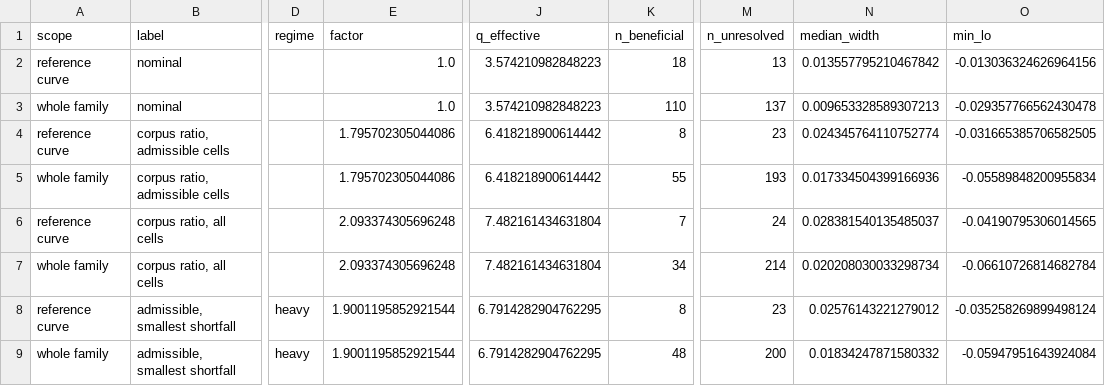
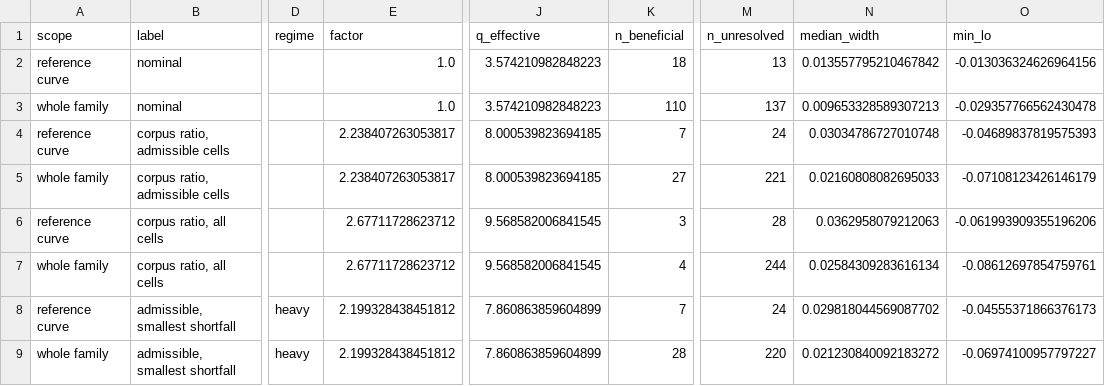
Before and after one commit to sudhirdixit1/cmdb-routing-queue-baseline, a CSV file: results/s49_sensitivity.csv, drawn as a sheet; only a part is shown, gaps mark what is left out; the diff covers the shown part only; the diff names each change by its address in the sheet, - before the commit and + after, or states it on an @@ line.

```diff
--- a/results/s49_sensitivity.csv
+++ b/results/s49_sensitivity.csv
-E4:E5 (factor): 1.795702305044086
+E4:E5 (factor): 2.238407263053817
-J4:J5 (q_effective): 6.418218900614442
+J4:J5 (q_effective): 8.000539823694185
-K4 (n_beneficial): 8
+K4 (n_beneficial): 7
-M4 (n_unresolved): 23
+M4 (n_unresolved): 24
-N4 (median_width): 0.024345764110752774
+N4 (median_width): 0.03034786727010748
-O4 (min_lo): -0.031665385706582505
+O4 (min_lo): -0.04689837819575393
-K5 (n_beneficial): 55
+K5 (n_beneficial): 27
-M5 (n_unresolved): 193
+M5 (n_unresolved): 221
-N5 (median_width): 0.017334504399166936
+N5 (median_width): 0.02160808082695033
-O5 (min_lo): -0.05589848200955834
+O5 (min_lo): -0.07108123426146179
-E6:E7 (factor): 2.093374305696248
+E6:E7 (factor): 2.67711728623712
-J6:J7 (q_effective): 7.482161434631804
+J6:J7 (q_effective): 9.568582006841545
-K6 (n_beneficial): 7
+K6 (n_beneficial): 3
-M6 (n_unresolved): 24
+M6 (n_unresolved): 28
-N6 (median_width): 0.028381540135485037
+N6 (median_width): 0.0362958079212063
-O6 (min_lo): -0.04190795306014565
+O6 (min_lo): -0.061993909355196206
-K7 (n_beneficial): 34
+K7 (n_beneficial): 4
-M7 (n_unresolved): 214
+M7 (n_unresolved): 244
-N7 (median_width): 0.020208030033298734
+N7 (median_width): 0.02584309283616134
-O7 (min_lo): -0.06610726814682784
+O7 (min_lo): -0.08612697854759761
-E8:E9 (factor): 1.9001195852921544
+E8:E9 (factor): 2.199328438451812
-J8:J9 (q_effective): 6.7914282904762295
+J8:J9 (q_effective): 7.860863859604899
-K8 (n_beneficial): 8
+K8 (n_beneficial): 7
-M8 (n_unresolved): 23
+M8 (n_unresolved): 24
-N8 (median_width): 0.02576143221279012
+N8 (median_width): 0.029818044569087702
-O8 (min_lo): -0.035258269899498124
+O8 (min_lo): -0.04555371866376173
-K9 (n_beneficial): 48
+K9 (n_beneficial): 28
-M9 (n_unresolved): 200
+M9 (n_unresolved): 220
-N9 (median_width): 0.01834247871580332
+N9 (median_width): 0.021230840092183272
-O9 (min_lo): -0.05947951643924084
+O9 (min_lo): -0.06974100957797227
```
Also changed, not shown: 60 edited cells elsewhere in this file, results/s41_facts.csv, results/s49_dcaband.csv, 4 other files.
